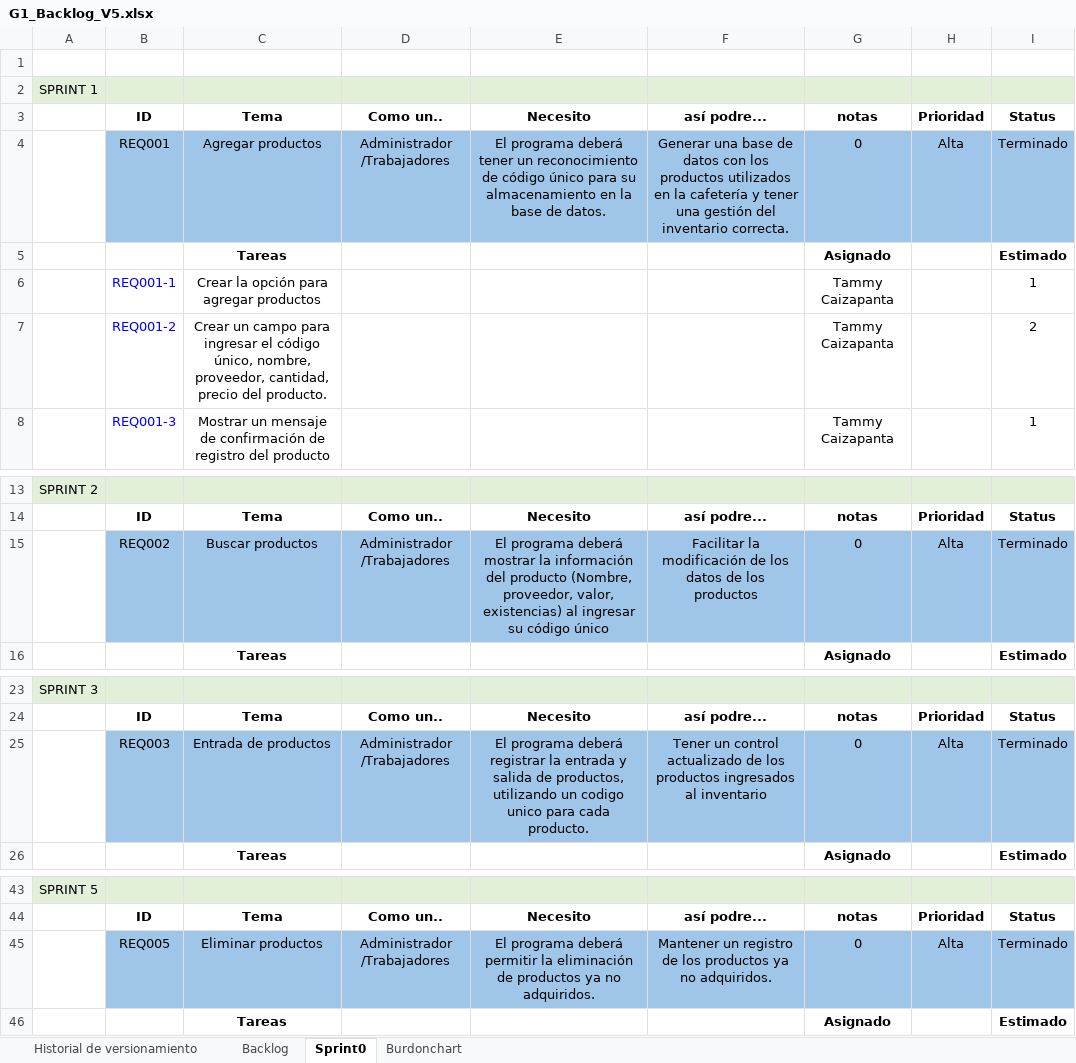
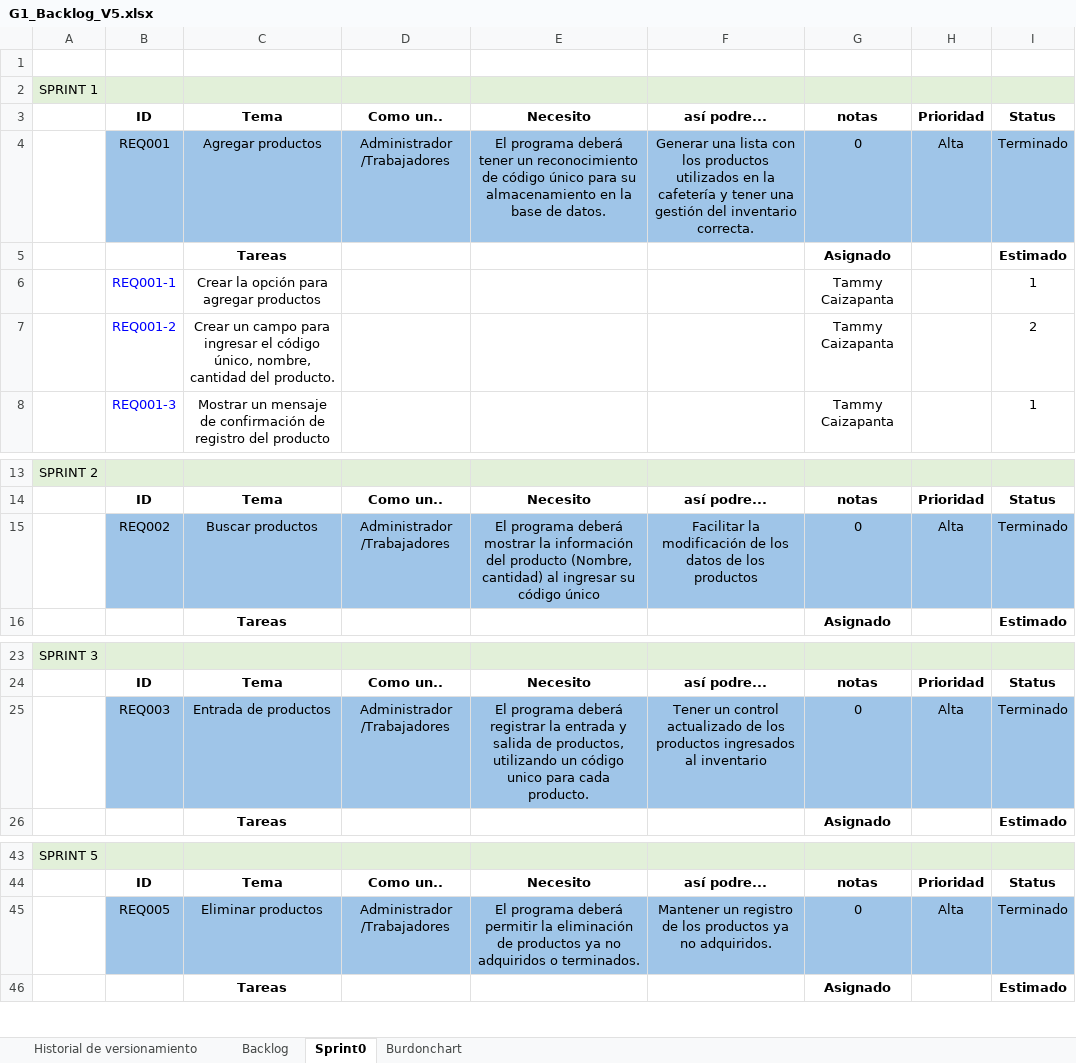
Before and after one commit to abrobalino/1950_G1_FUN_ING_SW, an Excel workbook: Biblioteca/G1_Backlog_V5.xlsx, sheet Sprint0, drawn as a sheet; only a part is shown, gaps mark what is left out; values as stored, in another font and other column widths than the file's, no borders; the diff names each change by its address in the sheet, - before the commit and + after, or states it on an @@ line.

Commit message:
Add files via upload

```diff
--- a/Biblioteca/G1_Backlog_V5.xlsx (sheet Sprint0)
+++ b/Biblioteca/G1_Backlog_V5.xlsx (sheet Sprint0)
-F4: Generar una base de datos con los…
+F4: Generar una lista con los…
-C7: …único, nombre, proveedor, cantidad, precio del producto.
+C7: …único, nombre, cantidad del producto.
-E15: …producto (Nombre, proveedor, valor, existencias) al ingresar…
+E15: …producto (Nombre, cantidad) al ingresar…
-E25: …utilizando un codigo unico para…
+E25: …utilizando un código unico para…
-E45: …ya no adquiridos.
+E45: …ya no adquiridos o terminados.
```
Also changed, not shown: sheet Backlog.
